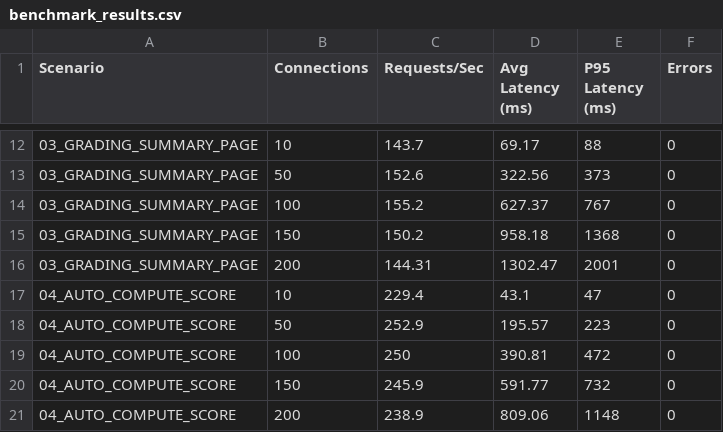
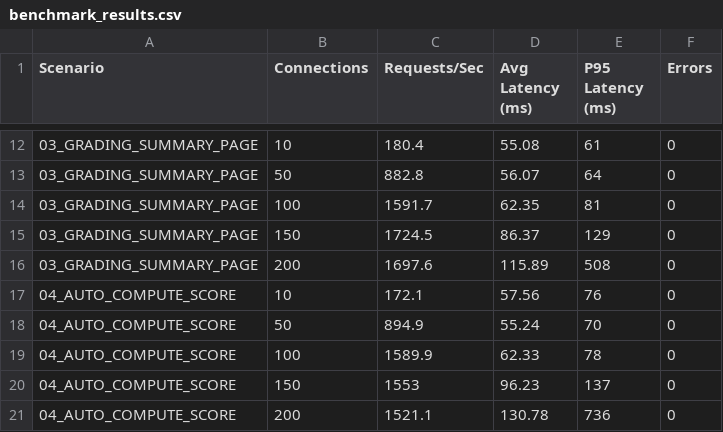
Before and after one commit to dnlym/thesis-management-system, a CSV file: V2/thesis-be/benchmark_results.csv, drawn as a sheet; only a part is shown, gaps mark what is left out; the diff covers the shown part only.

```diff
--- a/V2/thesis-be/benchmark_results.csv
+++ b/V2/thesis-be/benchmark_results.csv
@@ -12,10 +12,10 @@ Scenario,Connections,Requests/Sec,Avg Latency (ms),P95 Latency (ms),Errors
-03_GRADING_SUMMARY_PAGE,10,143.7,69.17,88,0
-03_GRADING_SUMMARY_PAGE,50,152.6,322.56,373,0
-03_GRADING_SUMMARY_PAGE,100,155.2,627.37,767,0
-03_GRADING_SUMMARY_PAGE,150,150.2,958.18,1368,0
-03_GRADING_SUMMARY_PAGE,200,144.31,1302.47,2001,0
-04_AUTO_COMPUTE_SCORE,10,229.4,43.1,47,0
-04_AUTO_COMPUTE_SCORE,50,252.9,195.57,223,0
-04_AUTO_COMPUTE_SCORE,100,250,390.81,472,0
-04_AUTO_COMPUTE_SCORE,150,245.9,591.77,732,0
-04_AUTO_COMPUTE_SCORE,200,238.9,809.06,1148,0
+03_GRADING_SUMMARY_PAGE,10,180.4,55.08,61,0
+03_GRADING_SUMMARY_PAGE,50,882.8,56.07,64,0
+03_GRADING_SUMMARY_PAGE,100,1591.7,62.35,81,0
+03_GRADING_SUMMARY_PAGE,150,1724.5,86.37,129,0
+03_GRADING_SUMMARY_PAGE,200,1697.6,115.89,508,0
+04_AUTO_COMPUTE_SCORE,10,172.1,57.56,76,0
+04_AUTO_COMPUTE_SCORE,50,894.9,55.24,70,0
+04_AUTO_COMPUTE_SCORE,100,1589.9,62.33,78,0
+04_AUTO_COMPUTE_SCORE,150,1553,96.23,137,0
+04_AUTO_COMPUTE_SCORE,200,1521.1,130.78,736,0
```
Also changed, not shown: 30 edited cells elsewhere in this file, 2 other files.
